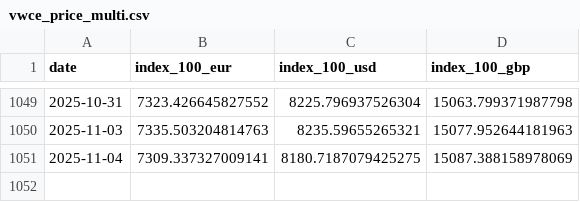
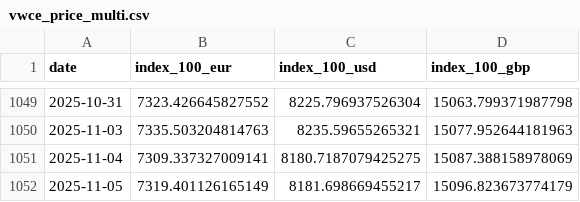
Before and after one commit to bankeronwheels-raph/quilt-outputs, a CSV file: vwce/vwce_price_multi.csv, drawn as a sheet; only a part is shown, gaps mark what is left out.

Commit message:
VWCE nightly: update CSVs

```diff
--- a/vwce/vwce_price_multi.csv
+++ b/vwce/vwce_price_multi.csv
@@ -1051 +1051,2 @@ date,index_100_eur,index_100_usd,index_100_gbp
 2025-11-04,7309.337327009141,8180.7187079425275,15087.388158978069
+2025-11-05,7319.401126165149,8181.698669455217,15096.823673774179
```
Also changed, not shown: vwce/vwce_price_ytd.csv, vwce/vwce_returns_horizons.csv, 2 other files.
